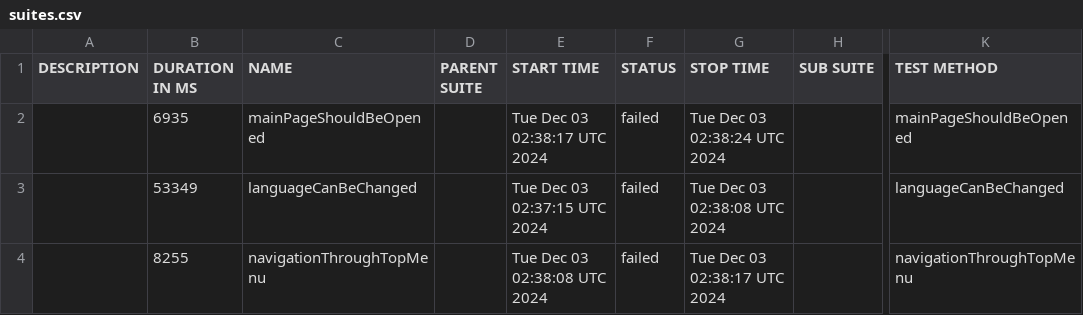
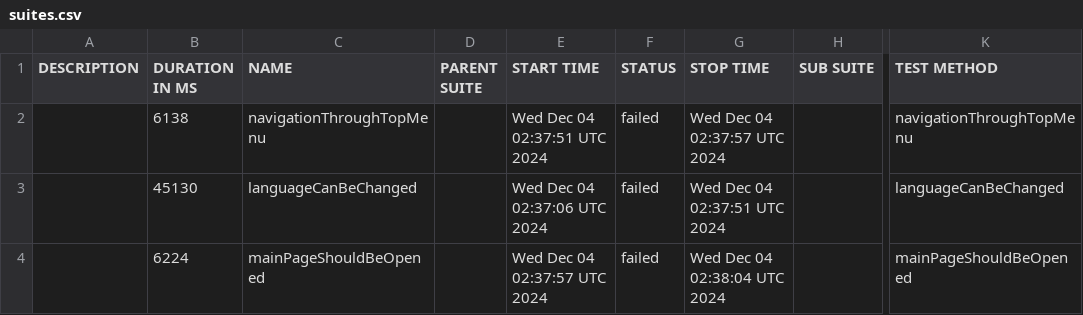
Before and after one commit to sergiy-bloshchenko-personal/compasswayTask, a CSV file: uitesting/data/suites.csv, drawn as a sheet; only a part is shown, gaps mark what is left out; the diff names each change by its address in the sheet, - before the commit and + after, or states it on an @@ line.

```diff
--- a/uitesting/data/suites.csv
+++ b/uitesting/data/suites.csv
-B2 (DURATION IN MS): 6935
+B2 (DURATION IN MS): 6138
-C2 (NAME): mainPageShouldBeOpened
+C2 (NAME): navigationThroughTopMenu
-E2 (START TIME): Tue Dec 03 02:38:17 UTC 2024
+E2 (START TIME): Wed Dec 04 02:37:51 UTC 2024
-G2 (STOP TIME): Tue Dec 03 02:38:24 UTC 2024
+G2 (STOP TIME): Wed Dec 04 02:37:57 UTC 2024
-K2 (TEST METHOD): mainPageShouldBeOpened
+K2 (TEST METHOD): navigationThroughTopMenu
-B3 (DURATION IN MS): 53349
+B3 (DURATION IN MS): 45130
-E3 (START TIME): Tue Dec 03 02:37:15 UTC 2024
+E3 (START TIME): Wed Dec 04 02:37:06 UTC 2024
-G3 (STOP TIME): Tue Dec 03 02:38:08 UTC 2024
+G3 (STOP TIME): Wed Dec 04 02:37:51 UTC 2024
-B4 (DURATION IN MS): 8255
+B4 (DURATION IN MS): 6224
-C4 (NAME): navigationThroughTopMenu
+C4 (NAME): mainPageShouldBeOpened
-E4 (START TIME): Tue Dec 03 02:38:08 UTC 2024
+E4 (START TIME): Wed Dec 04 02:37:57 UTC 2024
-G4 (STOP TIME): Tue Dec 03 02:38:17 UTC 2024
+G4 (STOP TIME): Wed Dec 04 02:38:04 UTC 2024
-K4 (TEST METHOD): navigationThroughTopMenu
+K4 (TEST METHOD): mainPageShouldBeOpened
```
Also changed, not shown: uitesting/data/behaviors.csv, 19 other files.
